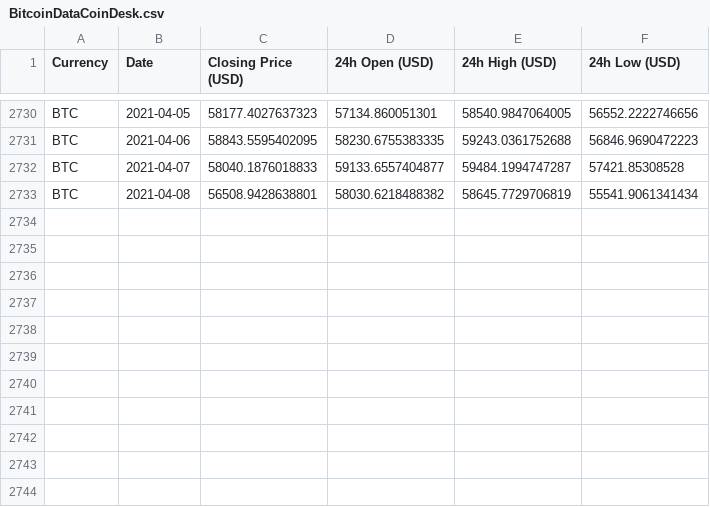
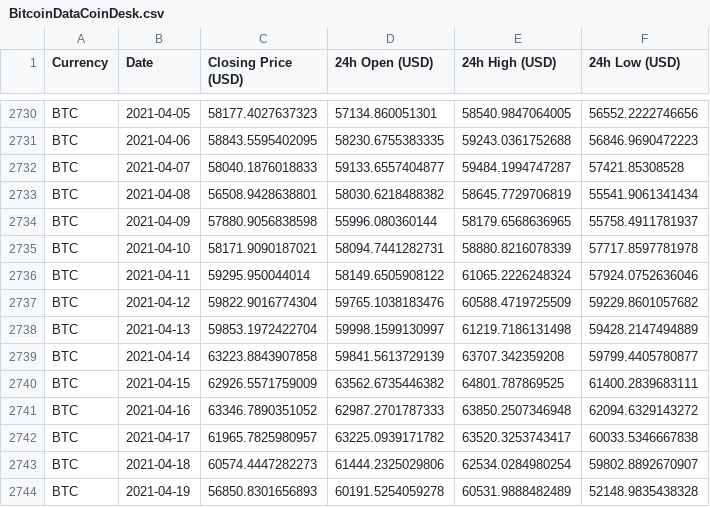
Before and after one commit to okvist04/Bachelor, a CSV file: BitcoinDataCoinDesk.csv, drawn as a sheet; only a part is shown, gaps mark what is left out; the diff names each change by its address in the sheet, - before the commit and + after, or states it on an @@ line.

Commit message:
Data from 19/04-2021

```diff
--- a/BitcoinDataCoinDesk.csv
+++ b/BitcoinDataCoinDesk.csv
+row 2734: BTC | 2021-04-09 | 57880.9056838598 | 55996.080360144 | 58179.6568636965 | 55758.4911781937
+row 2735: BTC | 2021-04-10 | 58171.9090187021 | 58094.7441282731 | 58880.8216078339 | 57717.8597781978
+row 2736: BTC | 2021-04-11 | 59295.950044014 | 58149.6505908122 | 61065.2226248324 | 57924.0752636046
+row 2737: BTC | 2021-04-12 | 59822.9016774304 | 59765.1038183476 | 60588.4719725509 | 59229.8601057682
+row 2738: BTC | 2021-04-13 | 59853.1972422704 | 59998.1599130997 | 61219.7186131498 | 59428.2147494889
+row 2739: BTC | 2021-04-14 | 63223.8843907858 | 59841.5613729139 | 63707.342359208 | 59799.4405780877
+row 2740: BTC | 2021-04-15 | 62926.5571759009 | 63562.6735446382 | 64801.787869525 | 61400.2839683111
+row 2741: BTC | 2021-04-16 | 63346.7890351052 | 62987.2701787333 | 63850.2507346948 | 62094.6329143272
+row 2742: BTC | 2021-04-17 | 61965.7825980957 | 63225.0939171782 | 63520.3253743417 | 60033.5346667838
+row 2743: BTC | 2021-04-18 | 60574.4447282273 | 61444.2325029806 | 62534.0284980254 | 59802.8892670907
+row 2744: BTC | 2021-04-19 | 56850.8301656893 | 60191.5254059278 | 60531.9888482489 | 52148.9835438328
```
